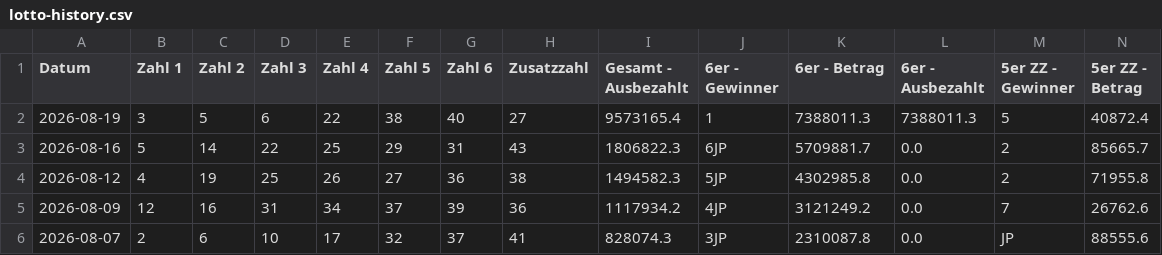
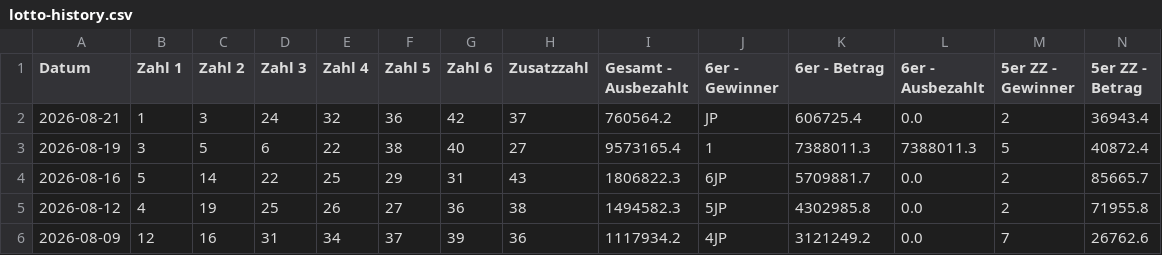
Before and after one commit to mplatzer/data-gleaner, a CSV file: lotto-at/lotto-history.csv, drawn as a sheet; only a part is shown; the shorter side is filled out with more unchanged rows; rows hold the shown columns only; the diff names each change by its address in the sheet, - before the commit and + after, or states it on an @@ line.

```diff
--- a/lotto-at/lotto-history.csv
+++ b/lotto-at/lotto-history.csv
+row 2: 2026-08-21 | 1 | 3 | 24 | 32 | 36 | 42 | 37 | 760564.2 | JP | 606725.4 | 0.0 | 2 | 36943.4
```
